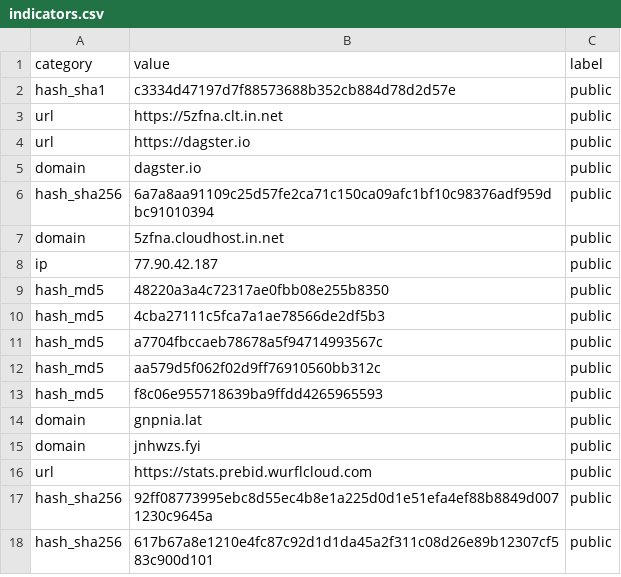
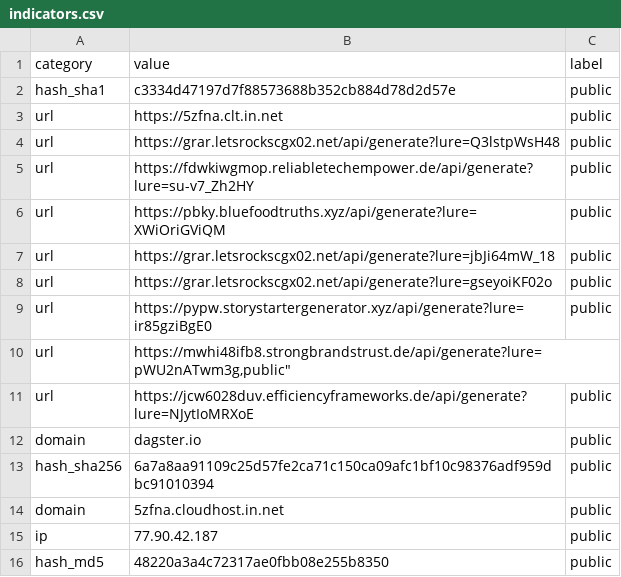
Before and after one commit to Ravy-hub/Threat-advisory-IOC, a CSV file: iocs/indicators.csv, drawn as a sheet; only a part is shown; the shorter side is filled out with more unchanged rows.

Commit message:
Update indicators.csv

```diff
--- a/iocs/indicators.csv
+++ b/iocs/indicators.csv
@@ -3,3 +3,10 @@
 "url","https://5zfna.clt.in.net","public"
-"url","https://dagster.io","public"
+"url","https://grar.letsrockscgx02.net/api/generate?lure=Q3lstpWsH48","public"
+"url","https://fdwkiwgmop.reliabletechempower.de/api/generate?lure=su-v7_Zh2HY","public"
+"url","https://pbky.bluefoodtruths.xyz/api/generate?lure=XWiOriGViQM","public"
+"url","https://grar.letsrockscgx02.net/api/generate?lure=jbJi64mW_18","public"
+"url","https://grar.letsrockscgx02.net/api/generate?lure=gseyoiKF02o","public"
+"url","https://pypw.storystartergenerator.xyz/api/generate?lure=ir85gziBgE0","public"
+"url","https://mwhi48ifb8.strongbrandstrust.de/api/generate?lure=pWU2nATwm3g,"public"
+"url","https://jcw6028duv.efficiencyframeworks.de/api/generate?lure=NJytIoMRXoE","public"
 "domain","dagster.io","public"
```
